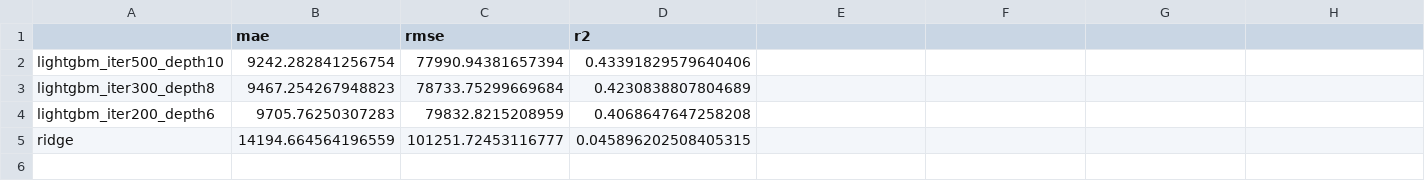
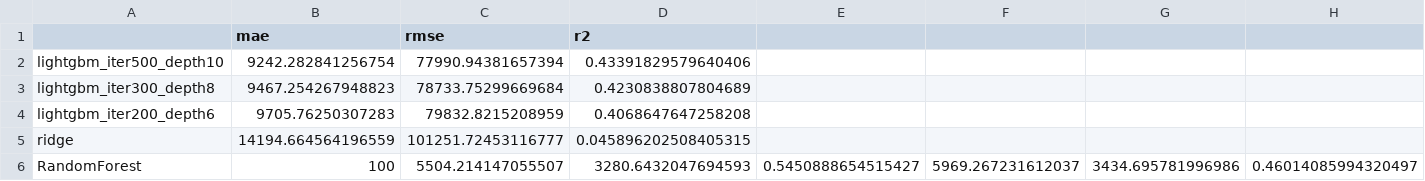
Before and after one commit to felipegomesb/predicao-cnpq, a CSV file: data/resultados_modelos.csv, drawn as a sheet; the diff names each change by its address in the sheet, - before the commit and + after, or states it on an @@ line.

Commit message:
feat: modelo unificado

```diff
--- a/data/resultados_modelos.csv
+++ b/data/resultados_modelos.csv
+row 6: RandomForest | 100 | 5504.214147055507 | 3280.6432047694593 | 0.5450888654515427 | 5969.267231612037 | 3434.695781996986 | 0.46014085994320497
```
